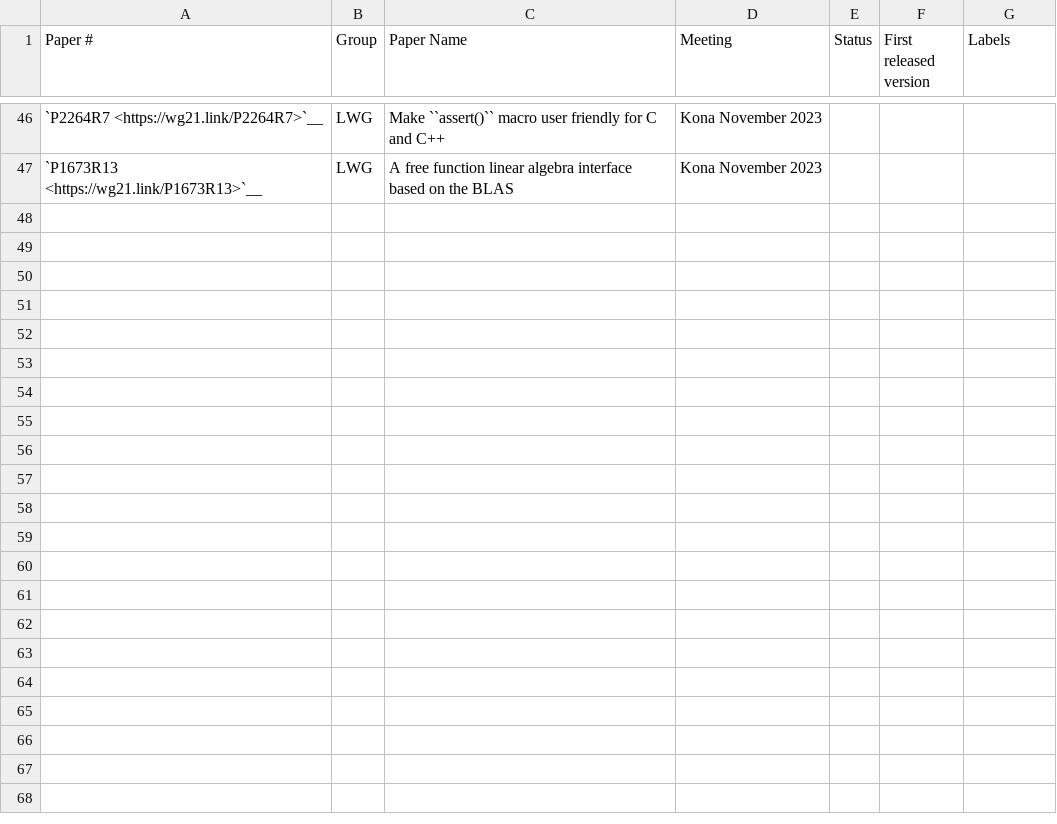
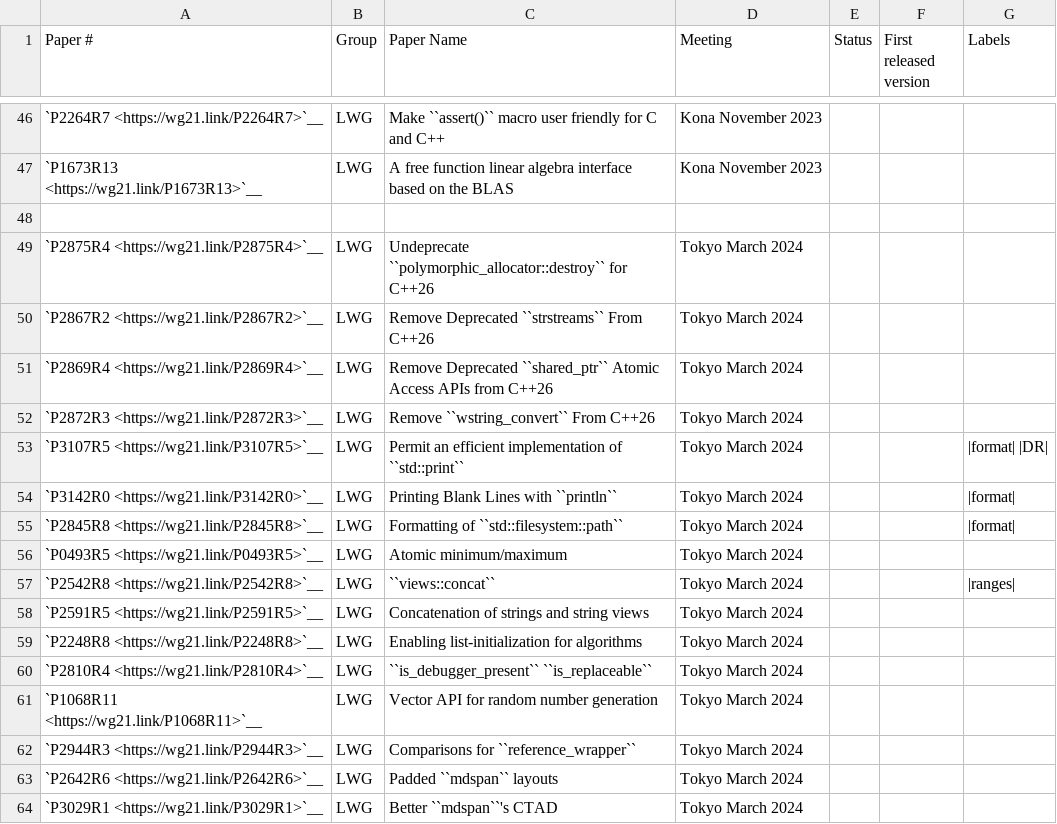
Before and after one commit to david-xl/llvm-project, a CSV file: libcxx/docs/Status/Cxx2cPapers.csv, drawn as a sheet; only a part is shown, gaps mark what is left out.

```diff
--- a/libcxx/docs/Status/Cxx2cPapers.csv
+++ b/libcxx/docs/Status/Cxx2cPapers.csv
@@ -47 +47,18 @@
 "`P1673R13 <https://wg21.link/P1673R13>`__","LWG","A free function linear algebra interface based on the BLAS","Kona November 2023","","",""
+"","","","","","",""
+"`P2875R4 <https://wg21.link/P2875R4>`__","LWG","Undeprecate ``polymorphic_allocator::destroy`` for C++26","Tokyo March 2024","","",""
+"`P2867R2 <https://wg21.link/P2867R2>`__","LWG","Remove Deprecated ``strstreams`` From C++26","Tokyo March 2024","","",""
+"`P2869R4 <https://wg21.link/P2869R4>`__","LWG","Remove Deprecated ``shared_ptr`` Atomic Access APIs from C++26","Tokyo March 2024","","",""
+"`P2872R3 <https://wg21.link/P2872R3>`__","LWG","Remove ``wstring_convert`` From C++26","Tokyo March 2024","","",""
+"`P3107R5 <https://wg21.link/P3107R5>`__","LWG","Permit an efficient implementation of ``std::print``","Tokyo March 2024","","","|format| |DR|"
+"`P3142R0 <https://wg21.link/P3142R0>`__","LWG","Printing Blank Lines with ``println``","Tokyo March 2024","","","|format|"
+"`P2845R8 <https://wg21.link/P2845R8>`__","LWG","Formatting of ``std::filesystem::path``","Tokyo March 2024","","","|format|"
+"`P0493R5 <https://wg21.link/P0493R5>`__","LWG","Atomic minimum/maximum","Tokyo March 2024","","",""
+"`P2542R8 <https://wg21.link/P2542R8>`__","LWG","``views::concat``","Tokyo March 2024","","","|ranges|"
+"`P2591R5 <https://wg21.link/P2591R5>`__","LWG","Concatenation of strings and string views","Tokyo March 2024","","",""
+"`P2248R8 <https://wg21.link/P2248R8>`__","LWG","Enabling list-initialization for algorithms","Tokyo March 2024","","",""
+"`P2810R4 <https://wg21.link/P2810R4>`__","LWG","``is_debugger_present`` ``is_replaceable``","Tokyo March 2024","","",""
+"`P1068R11 <https://wg21.link/P1068R11>`__","LWG","Vector API for random number generation","Tokyo March 2024","","",""
+"`P2944R3 <https://wg21.link/P2944R3>`__","LWG","Comparisons for ``reference_wrapper``","Tokyo March 2024","","",""
+"`P2642R6 <https://wg21.link/P2642R6>`__","LWG","Padded ``mdspan`` layouts","Tokyo March 2024","","",""
+"`P3029R1 <https://wg21.link/P3029R1>`__","LWG","Better ``mdspan``'s CTAD","Tokyo March 2024","","",""
```
Also changed, not shown: libcxx/docs/Status/Cxx2cIssues.csv, 19 other files.
